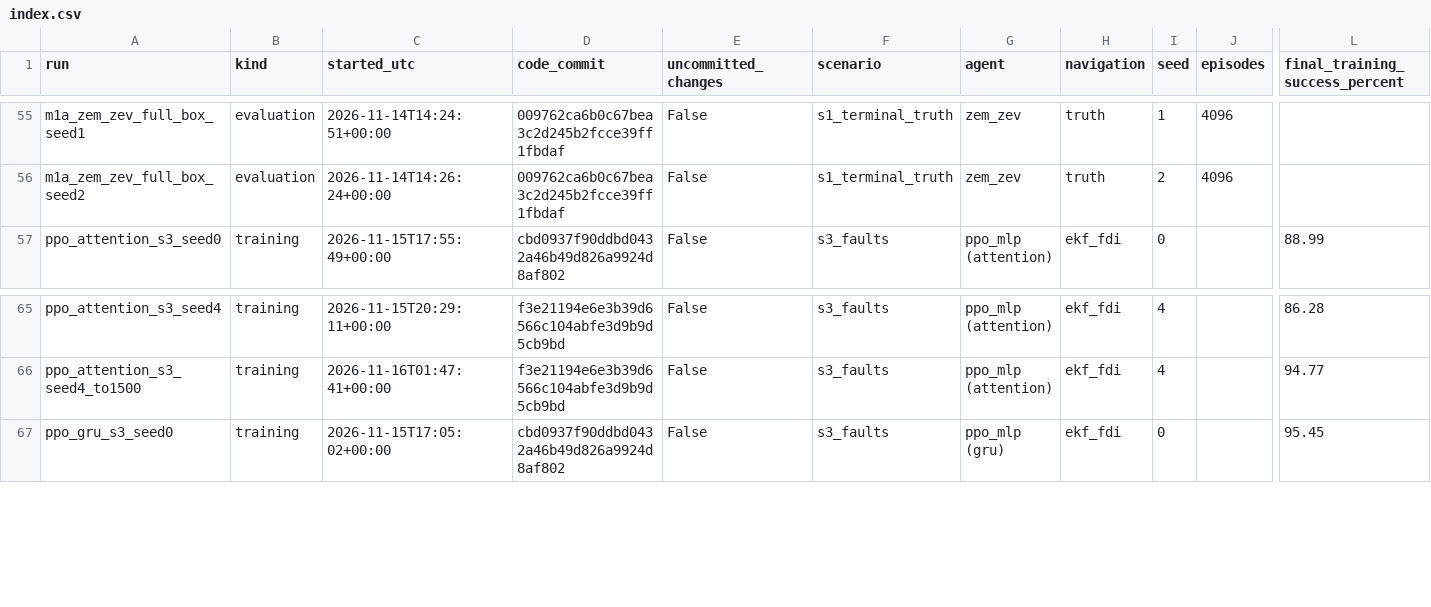
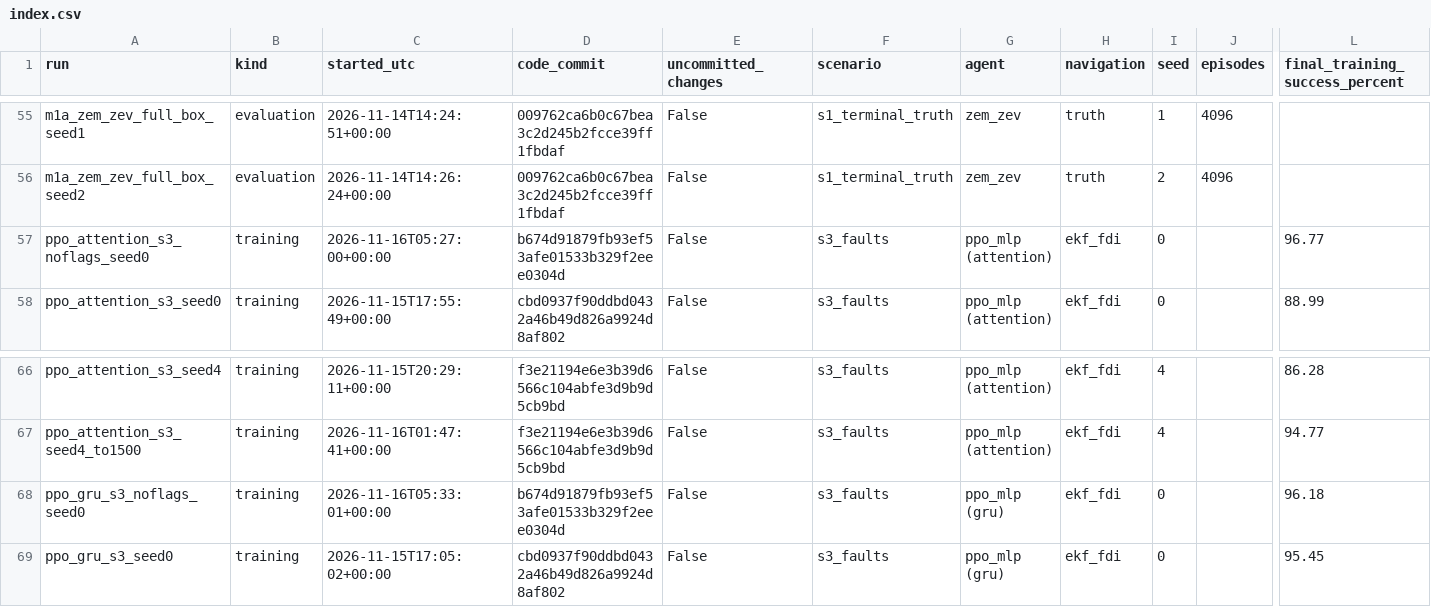
Before and after one commit to MEO41/lunarsimv2, a CSV file: results/index.csv, drawn as a sheet; only a part is shown, gaps mark what is left out; rows hold the shown columns only; the diff names each change by its address in the sheet, - before the commit and + after, or states it on an @@ line.

```diff
--- a/results/index.csv
+++ b/results/index.csv
+row 57: ppo_attention_s3_noflags_seed0 | training | 2026-11-16T05:27:00+00:00 | b674d91879fb93ef53afe01533b329f2eee0304d | False | s3_faults | ppo_mlp (attention) | ekf_fdi | 0 |  | 96.77
+row 68: ppo_gru_s3_noflags_seed0 | training | 2026-11-16T05:33:01+00:00 | b674d91879fb93ef53afe01533b329f2eee0304d | False | s3_faults | ppo_mlp (gru) | ekf_fdi | 0 |  | 96.18
```
Also changed, not shown: 10 other files.
